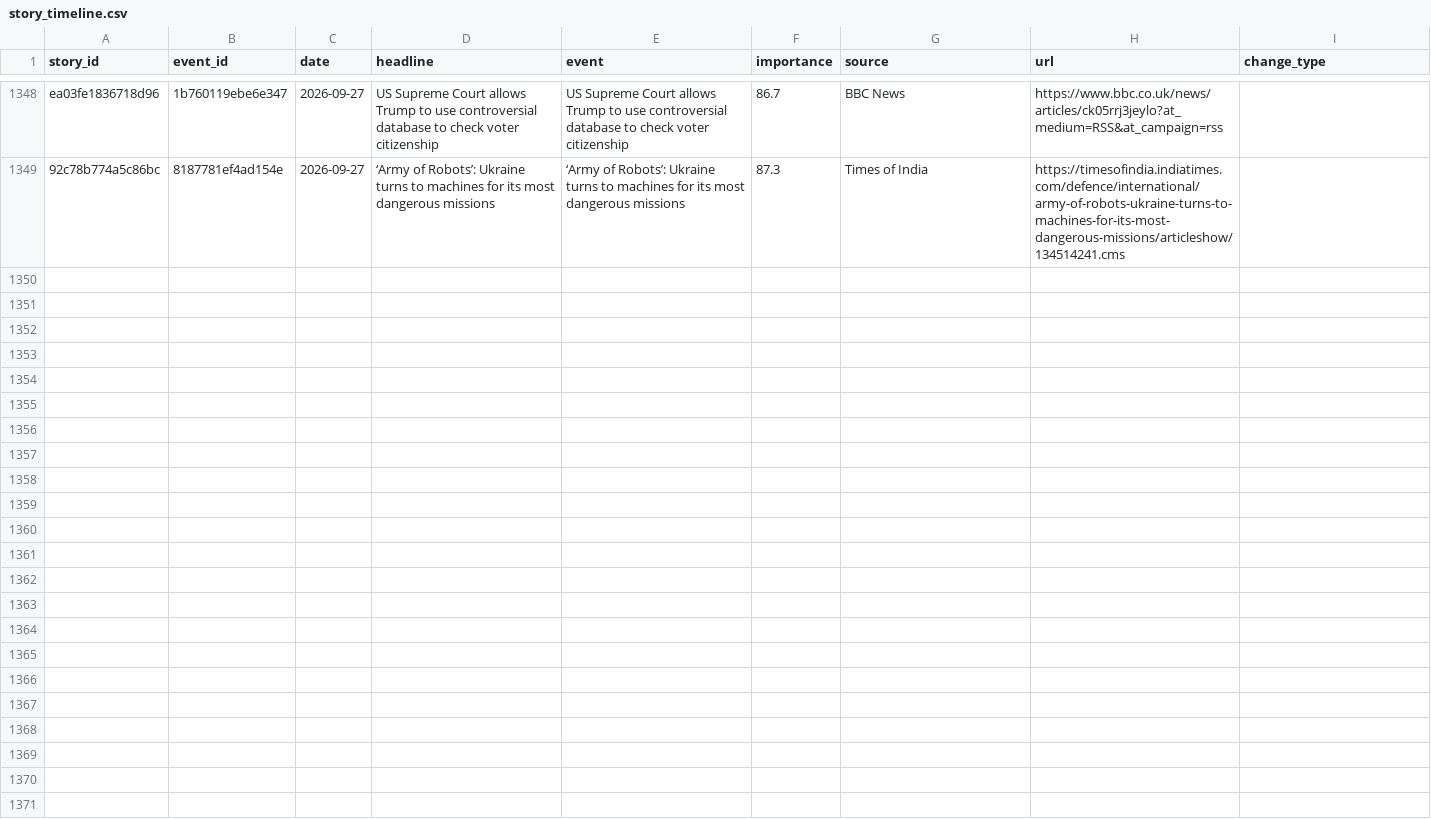
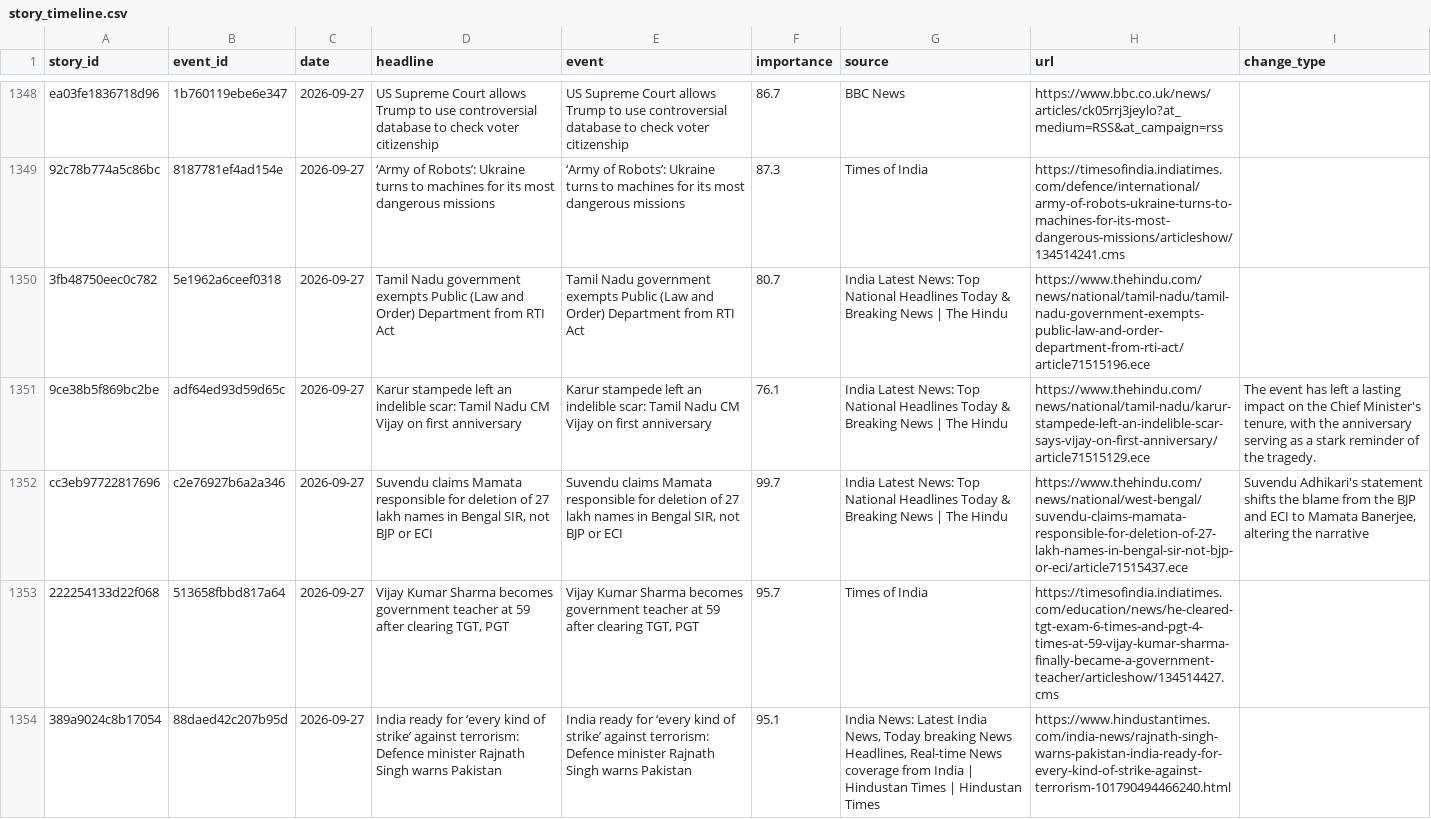
Before and after one commit to vishwasgarg5/news-knowledge-bot, a CSV file: data/story_timeline.csv, drawn as a sheet; only a part is shown, gaps mark what is left out; the diff covers the shown part only; the diff names each change by its address in the sheet, - before the commit and + after, or states it on an @@ line.

```diff
--- a/data/story_timeline.csv
+++ b/data/story_timeline.csv
+row 1350: 3fb48750eec0c782 | 5e1962a6ceef0318 | 2026-09-27 | Tamil Nadu government exempts Public (Law and Order) Department from RTI Act | Tamil Nadu government exempts Public (Law and Order) Department from RTI Act | 80.7 | India Latest News: Top National Headlines Today & Breaking News | The Hindu | https://www.thehindu.com/news/national/tamil-nadu/tamil-nadu-government-exempts-public-law-and-order-department-from-rti-act/article71515196.ece
+row 1351: 9ce38b5f869bc2be | adf64ed93d59d65c | 2026-09-27 | Karur stampede left an indelible scar: Tamil Nadu CM Vijay on first anniversary | Karur stampede left an indelible scar: Tamil Nadu CM Vijay on first anniversary | 76.1 | India Latest News: Top National Headlines Today & Breaking News | The Hindu | https://www.thehindu.com/news/national/tamil-nadu/karur-stampede-left-an-indelible-scar-says-vijay-on-first-anniversary/article71515129.ece | The event has left a lasting impact on the Chief Minister's tenure, with the anniversary serving as a stark reminder of the tragedy.
+row 1352: cc3eb97722817696 | c2e76927b6a2a346 | 2026-09-27 | Suvendu claims Mamata responsible for deletion of 27 lakh names in Bengal SIR, not BJP or ECI | Suvendu claims Mamata responsible for deletion of 27 lakh names in Bengal SIR, not BJP or ECI | 99.7 | India Latest News: Top National Headlines Today & Breaking News | The Hindu | https://www.thehindu.com/news/national/west-bengal/suvendu-claims-mamata-responsible-for-deletion-of-27-lakh-names-in-bengal-sir-not-bjp-or-eci/article71515437.ece | Suvendu Adhikari's statement shifts the blame from the BJP and ECI to Mamata Banerjee, altering the narrative
+row 1353: 222254133d22f068 | 513658fbbd817a64 | 2026-09-27 | Vijay Kumar Sharma becomes government teacher at 59 after clearing TGT, PGT | Vijay Kumar Sharma becomes government teacher at 59 after clearing TGT, PGT | 95.7 | Times of India | https://timesofindia.indiatimes.com/education/news/he-cleared-tgt-exam-6-times-and-pgt-4-times-at-59-vijay-kumar-sharma-finally-became-a-government-teacher/articleshow/134514427.cms
+row 1354: 389a9024c8b17054 | 88daed42c207b95d | 2026-09-27 | India ready for ‘every kind of strike’ against terrorism: Defence minister Rajnath Singh warns Pakistan | India ready for ‘every kind of strike’ against terrorism: Defence minister Rajnath Singh warns Pakistan | 95.1 | India News: Latest India News, Today breaking News Headlines, Real-time News coverage from India | Hindustan Times | Hindustan Times | https://www.hindustantimes.com/india-news/rajnath-singh-warns-pakistan-india-ready-for-every-kind-of-strike-against-terrorism-101790494466240.html
```
Also changed, not shown: 4 added rows elsewhere in this file, data/news_history.csv, 1 other file.
